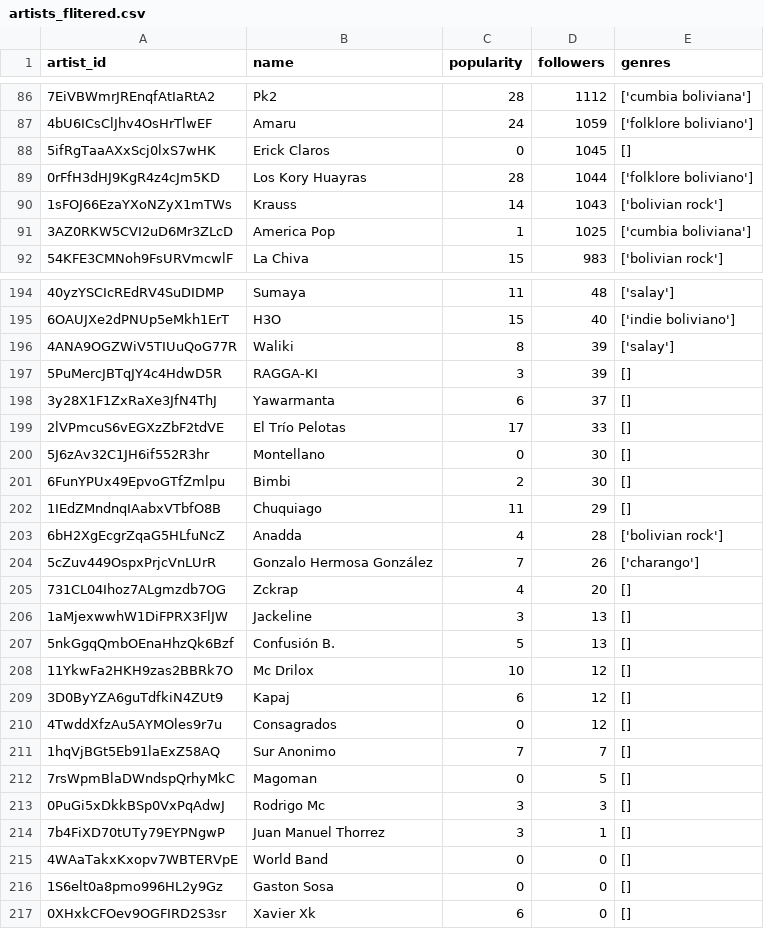
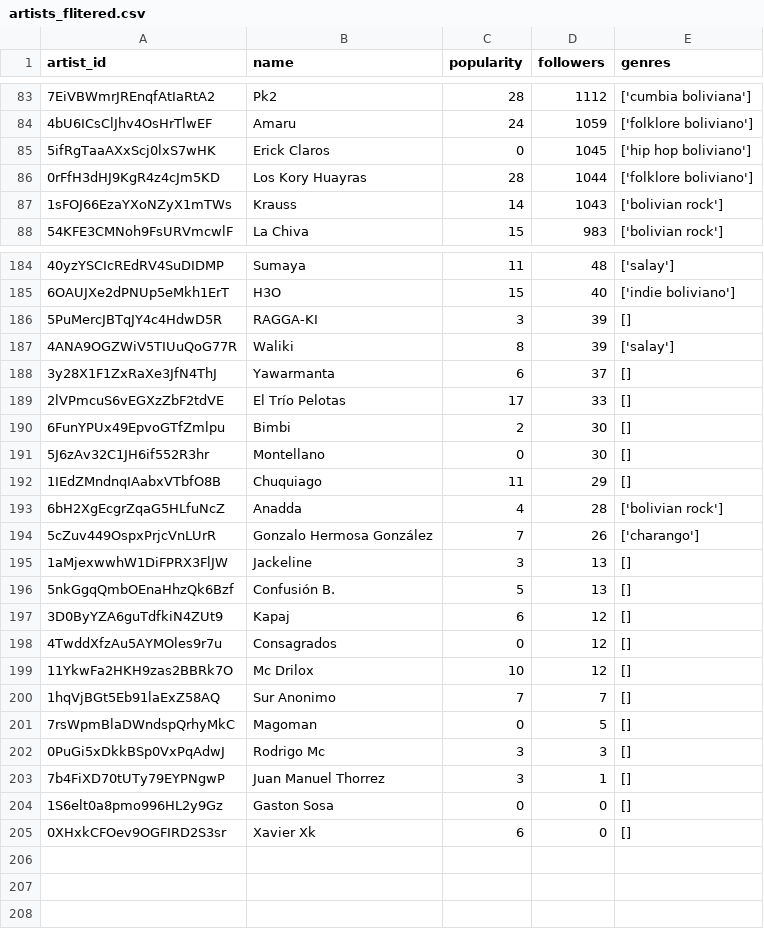
Before and after one commit to leanguardia/bolivian-music, a CSV file: data/artists_flitered.csv, drawn as a sheet; only a part is shown, gaps mark what is left out; the diff covers the shown part only.

```diff
--- a/data/artists_flitered.csv
+++ b/data/artists_flitered.csv
@@ -87,6 +84,5 @@ artist_id,name,popularity,followers,genres
 4bU6ICsClJhv4OsHrTlwEF,Amaru,24,1059,['folklore boliviano']
-5ifRgTaaAXxScj0lxS7wHK,Erick Claros,0,1045,[]
+5ifRgTaaAXxScj0lxS7wHK,Erick Claros,0,1045,['hip hop boliviano']
 0rFfH3dHJ9KgR4z4cJm5KD,Los Kory Huayras,28,1044,['folklore boliviano']
 1sFOJ66EzaYXoNZyX1mTWs,Krauss,14,1043,['bolivian rock']
-3AZ0RKW5CVI2uD6Mr3ZLcD,America Pop,1,1025,['cumbia boliviana']
 54KFE3CMNoh9FsURVmcwlF,La Chiva,15,983,['bolivian rock']
@@ -195,8 +185,8 @@ artist_id,name,popularity,followers,genres
 6OAUJXe2dPNUp5eMkh1ErT,H3O,15,40,['indie boliviano']
+5PuMercJBTqJY4c4HdwD5R,RAGGA-KI,3,39,[]
 4ANA9OGZWiV5TIUuQoG77R,Waliki,8,39,['salay']
-5PuMercJBTqJY4c4HdwD5R,RAGGA-KI,3,39,[]
 3y28X1F1ZxRaXe3JfN4ThJ,Yawarmanta,6,37,[]
 2lVPmcuS6vEGXzZbF2tdVE,El Trío Pelotas,17,33,[]
+6FunYPUx49EpvoGTfZmlpu,Bimbi,2,30,[]
 5J6zAv32C1JH6if552R3hr,Montellano,0,30,[]
-6FunYPUx49EpvoGTfZmlpu,Bimbi,2,30,[]
 1IEdZMndnqIAabxVTbfO8B,Chuquiago,11,29,[]
@@ -204,8 +194,7 @@ artist_id,name,popularity,followers,genres
 5cZuv449OspxPrjcVnLUrR,Gonzalo Hermosa González,7,26,['charango']
-731CL04Ihoz7ALgmzdb7OG,Zckrap,4,20,[]
 1aMjexwwhW1DiFPRX3FlJW,Jackeline,3,13,[]
 5nkGgqQmbOEnaHhzQk6Bzf,Confusión B.,5,13,[]
-11YkwFa2HKH9zas2BBRk7O,Mc Drilox,10,12,[]
 3D0ByYZA6guTdfkiN4ZUt9,Kapaj,6,12,[]
 4TwddXfzAu5AYMOles9r7u,Consagrados,0,12,[]
+11YkwFa2HKH9zas2BBRk7O,Mc Drilox,10,12,[]
 1hqVjBGt5Eb91laExZ58AQ,Sur Anonimo,7,7,[]
@@ -214,3 +203,2 @@ artist_id,name,popularity,followers,genres
 7b4FiXD70tUTy79EYPNgwP,Juan Manuel Thorrez,3,1,[]
-4WAaTakxKxopv7WBTERVpE,World Band,0,0,[]
 1S6elt0a8pmo996HL2y9Gz,Gaston Sosa,0,0,[]
```
Also changed, not shown: 9 removed rows, 5 moved rows and 9 edited cells elsewhere in this file, data/artists_excluded.csv, 1 other file.
